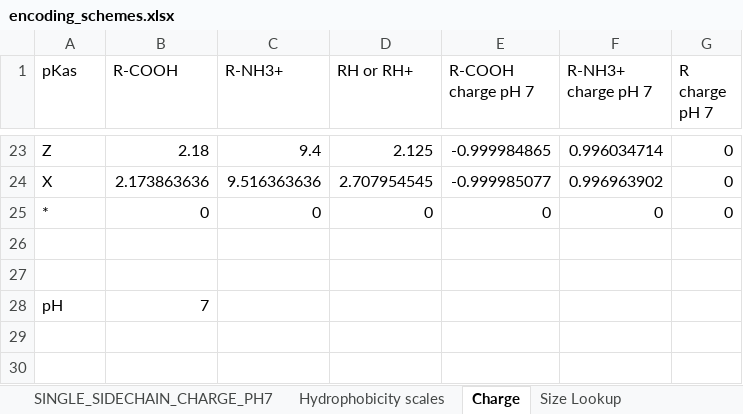
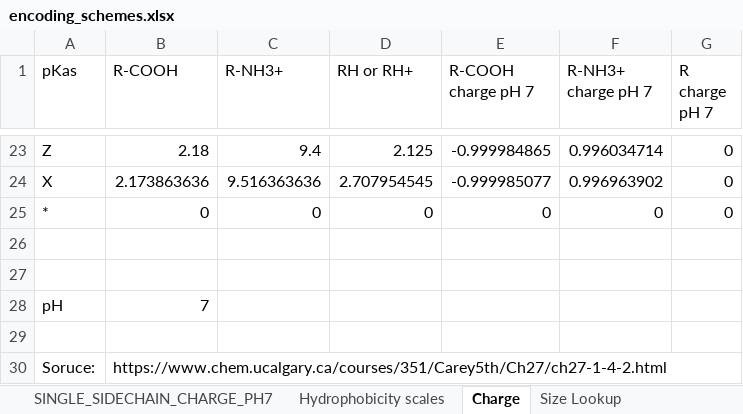
Before and after one commit to ebachucph/Algo2021, an Excel workbook: encoding_schemes.xlsx, sheet Charge, drawn as a sheet; only a part is shown, gaps mark what is left out; values as stored, in another font and other column widths than the file's, no borders; the diff names each change by its address in the sheet, - before the commit and + after, or states it on an @@ line.

```diff
--- a/encoding_schemes.xlsx (sheet Charge)
+++ b/encoding_schemes.xlsx (sheet Charge)
+row 29: (empty)
+row 30: Soruce: | https://www.chem.ucalgary.ca/courses/351/Carey5th/Ch27/ch27-1-4-2.html
```
Also changed, not shown: sheet Size Lookup, 2 other files.
